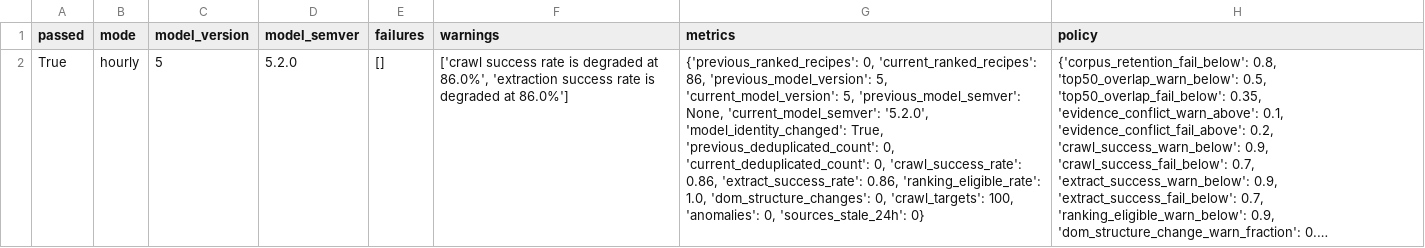
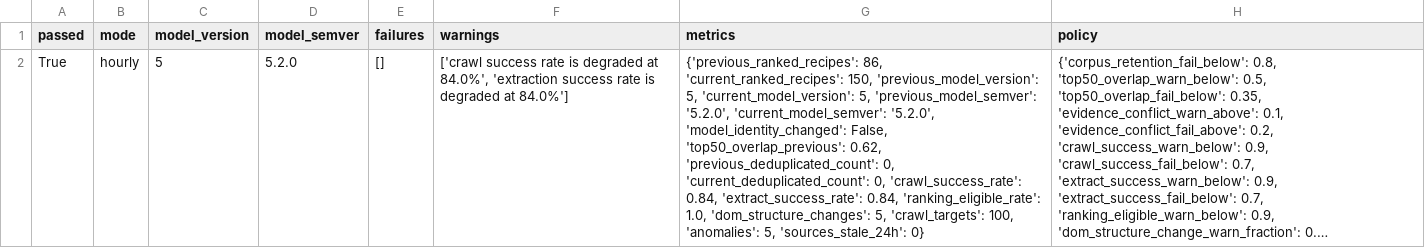
Before and after one commit to Chaseagle96/Air-Fryer-Recipes, a CSV file: verticals/slow_cooker/output/publication_quality_gate.csv, drawn as a sheet; long unchanged cells end in …; the diff names each change by its address in the sheet, - before the commit and + after, or states it on an @@ line.

```diff
--- a/verticals/slow_cooker/output/publication_quality_gate.csv
+++ b/verticals/slow_cooker/output/publication_quality_gate.csv
-F2 (warnings): …degraded at 86.0%', 'extraction success rate is degraded at 86.0%']
+F2 (warnings): …degraded at 84.0%', 'extraction success rate is degraded at 84.0%']
-G2 (metrics): {'previous_ranked_recipes': 0, 'current_ranked_recipes': 86, 'previous_model_version': 5, 'current_model_version': 5, 'previous_model_semver': None, 'current_model_semver': '5.2.0', 'model_identity_changed': True, 'previous_deduplicated_count': 0, 'current_deduplicated_count': 0, 'crawl_success_rate': 0.86, 'extract_success_rate': 0.86, 'ranking_eligible_rate': 1.0, 'dom_structure_changes': 0, 'crawl_targets': 100, 'anomalies': 0, 'sources_stale_24h': 0}
+G2 (metrics): {'previous_ranked_recipes': 86, 'current_ranked_recipes': 150, 'previous_model_version': 5, 'current_model_version': 5, 'previous_model_semver': '5.2.0', 'current_model_semver': '5.2.0', 'model_identity_changed': False, 'top50_overlap_previous': 0.62, 'previous_deduplicated_count': 0, 'current_deduplicated_count': 0, 'crawl_success_rate': 0.84, 'extract_success_rate': 0.84, 'ranking_eligible_rate': 1.0, 'dom_structure_changes': 5, 'crawl_targets': 100, 'anomalies': 5, 'sources_stale_24h': 0}
```
Also changed, not shown: verticals/slow_cooker/output/pipeline_metrics.csv, verticals/slow_cooker/output/ranking_robustness.csv, 17 other files.
